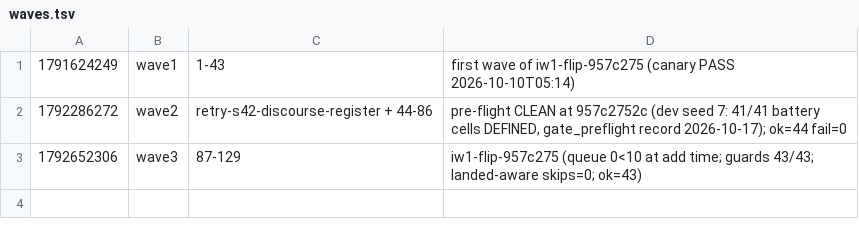
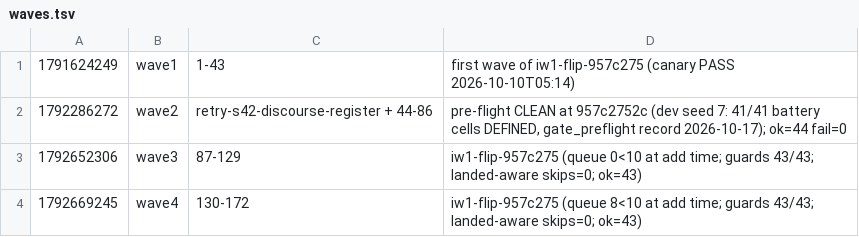
Before and after one commit to danthi123/neural-simulator, a TSV file: research/packets/integration-wave1/waves.tsv, drawn as a sheet.

Commit message:
ops(iw1): wave4 rows 130-172 queued (ok=43, guards 43/43, landed-aware skips=0; queue 8<10 at add)

```diff
--- a/research/packets/integration-wave1/waves.tsv
+++ b/research/packets/integration-wave1/waves.tsv
@@ -3 +3,2 @@
 1792652306	wave3	87-129	iw1-flip-957c275 (queue 0<10 at add time; guards 43/43; landed-aware skips=0; ok=43)
+1792669245	wave4	130-172	iw1-flip-957c275 (queue 8<10 at add time; guards 43/43; landed-aware skips=0; ok=43)
```
